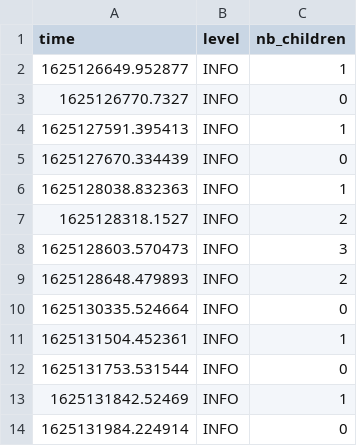
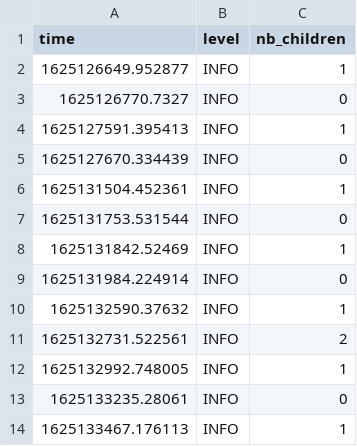
Before and after one commit to severin-lemaignan/robots4sen-data-analysis, a CSV file: logs-2021-07-01/nb_children.csv, drawn as a sheet; only a part is shown; the shorter side is filled out with more unchanged rows.

Commit message:
Removed ~40min of interactions in logs for 01.07.2021 artificially caused by the Times photographer

```diff
--- a/logs-2021-07-01/nb_children.csv
+++ b/logs-2021-07-01/nb_children.csv
@@ -5,7 +5,2 @@ time,level,nb_children
 1625127670.334439,INFO,0
-1625128038.832363,INFO,1
-1625128318.1527,INFO,2
-1625128603.570473,INFO,3
-1625128648.479893,INFO,2
-1625130335.524664,INFO,0
 1625131504.452361,INFO,1
```
